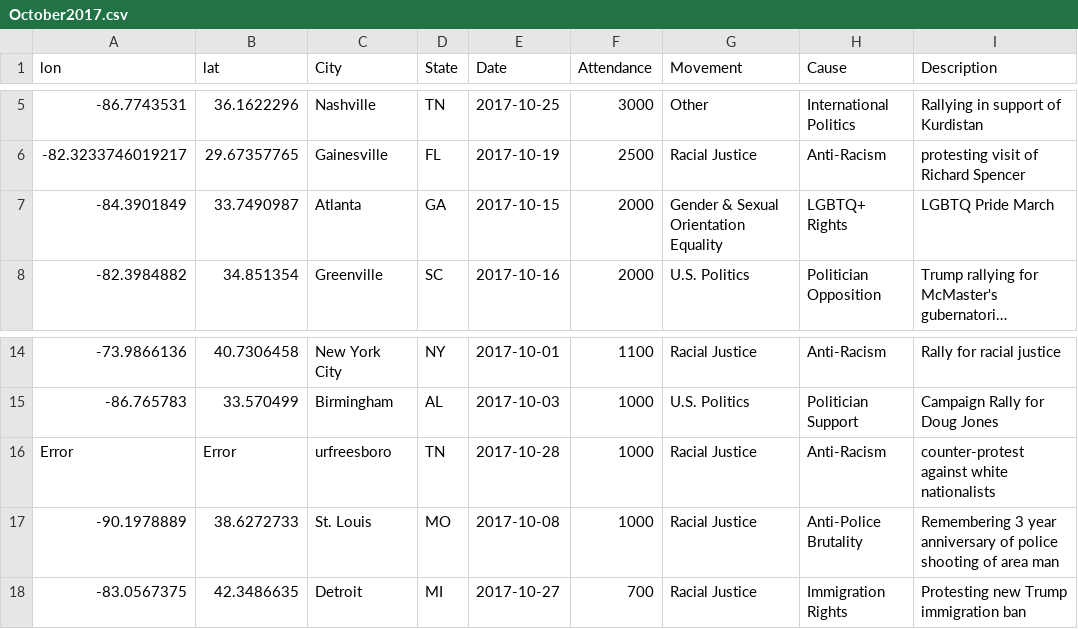
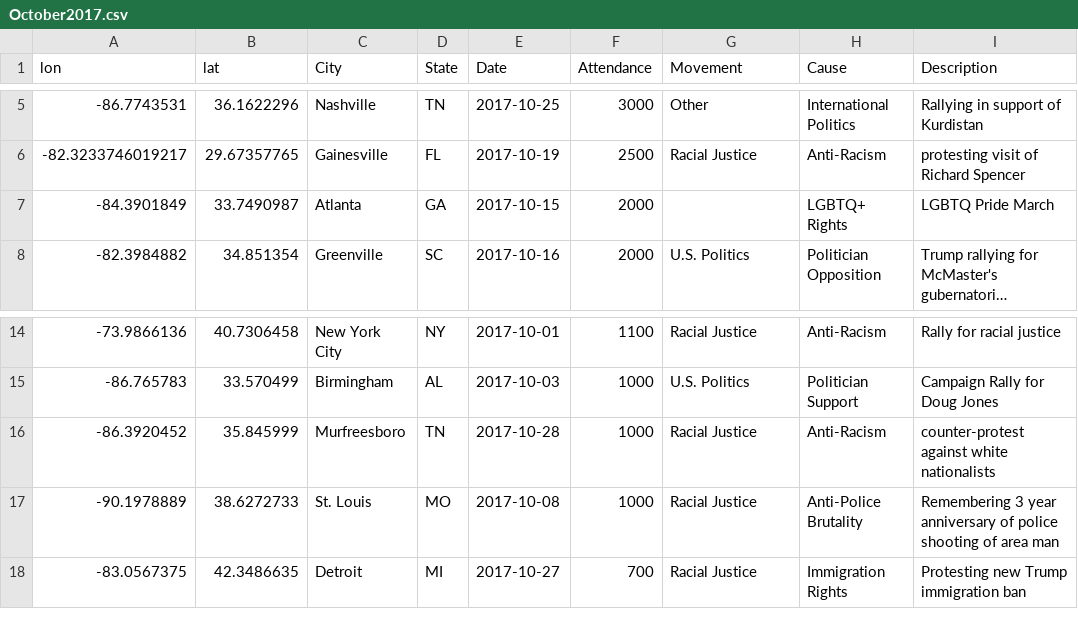
Before and after one commit to Social-Movements-2017-2018/visualization, a CSV file: data/October2017.csv, drawn as a sheet; only a part is shown, gaps mark what is left out; long unchanged cells end in …; the diff names each change by its address in the sheet, - before the commit and + after, or states it on an @@ line.

```diff
--- a/data/October2017.csv
+++ b/data/October2017.csv
-G7 (Movement): Gender & Sexual Orientation Equality
+G7 (Movement): (empty)
-A16 (lon): Error
+A16 (lon): -86.3920452
-B16 (lat): Error
+B16 (lat): 35.845999
-C16 (City): urfreesboro
+C16 (City): Murfreesboro
```
Also changed, not shown: data/February2017.csv, data/July2017.csv.
